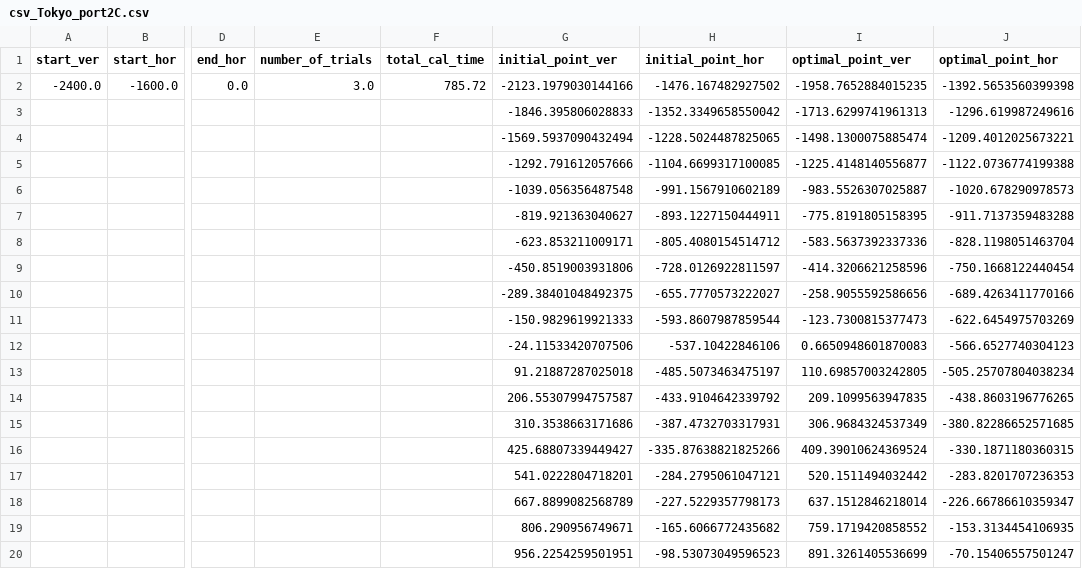
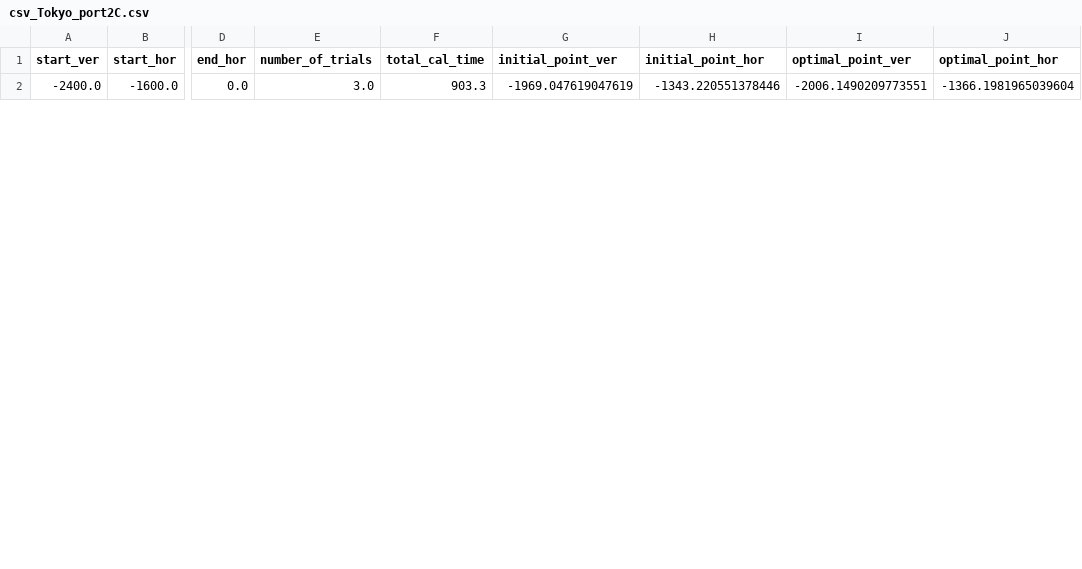
Before and after one commit to S0mirun/LDA_PP, a CSV file: outputs/CMA-ES/Tokyo_port2C/csv_Tokyo_port2C.csv, drawn as a sheet; only a part is shown, gaps mark what is left out; removed rows and columns are numbered as before the commit, all else as after; rows hold the shown columns only; the diff covers the shown part only; the diff names each change by its address in the sheet, - before the commit and + after, or states it on an @@ line.

```diff
--- a/outputs/CMA-ES/Tokyo_port2C/csv_Tokyo_port2C.csv
+++ b/outputs/CMA-ES/Tokyo_port2C/csv_Tokyo_port2C.csv
-F2 (total_cal_time): 785.72
+F2 (total_cal_time): 903.3
-G2 (initial_point_ver): -2123.1979030144166
+G2 (initial_point_ver): -1969.047619047619
-H2 (initial_point_hor): -1476.167482927502
+H2 (initial_point_hor): -1343.220551378446
-I2 (optimal_point_ver): -1958.7652884015235
+I2 (optimal_point_ver): -2006.1490209773551
-J2 (optimal_point_hor): -1392.5653560399398
+J2 (optimal_point_hor): -1366.1981965039604
-row 3:  |  |  |  |  | -1846.395806028833 | -1352.3349658550042 | -1713.6299741961313 | -1296.619987249616
-row 4:  |  |  |  |  | -1569.5937090432494 | -1228.5024487825065 | -1498.1300075885474 | -1209.4012025673221
-row 5:  |  |  |  |  | -1292.791612057666 | -1104.6699317100085 | -1225.4148140556877 | -1122.0736774199388
-row 6:  |  |  |  |  | -1039.056356487548 | -991.1567910602189 | -983.5526307025887 | -1020.678290978573
-row 7:  |  |  |  |  | -819.921363040627 | -893.1227150444911 | -775.8191805158395 | -911.7137359483288
-row 8:  |  |  |  |  | -623.853211009171 | -805.4080154514712 | -583.5637392337336 | -828.1198051463704
-row 9:  |  |  |  |  | -450.8519003931806 | -728.0126922811597 | -414.3206621258596 | -750.1668122440454
-row 10:  |  |  |  |  | -289.38401048492375 | -655.7770573222027 | -258.9055592586656 | -689.4263411770166
-row 11:  |  |  |  |  | -150.9829619921333 | -593.8607987859544 | -123.7300815377473 | -622.6454975703269
-row 12:  |  |  |  |  | -24.11533420707506 | -537.10422846106 | 0.6650948601870083 | -566.6527740304123
-row 13:  |  |  |  |  | 91.21887287025018 | -485.5073463475197 | 110.69857003242805 | -505.25707804038234
-row 14:  |  |  |  |  | 206.55307994757587 | -433.9104642339792 | 209.1099563947835 | -438.8603196776265
-row 15:  |  |  |  |  | 310.3538663171686 | -387.4732703317931 | 306.9684324537349 | -380.82286652571685
-row 16:  |  |  |  |  | 425.68807339449427 | -335.87638821825266 | 409.39010624369524 | -330.1871180360315
-row 17:  |  |  |  |  | 541.0222804718201 | -284.2795061047121 | 520.1511494032442 | -283.8201707236353
-row 18:  |  |  |  |  | 667.8899082568789 | -227.5229357798173 | 637.1512846218014 | -226.66786610359347
-row 19:  |  |  |  |  | 806.290956749671 | -165.6066772435682 | 759.1719420858552 | -153.3134454106935
-row 20:  |  |  |  |  | 956.2254259501951 | -98.53073049596523 | 891.3261405536699 | -70.15406557501247
```
Also changed, not shown: 10 added rows and 5 removed rows elsewhere in this file, outputs/CMA-ES/Aomori/csv_Aomori.csv, outputs/CMA-ES/Else_port1/csv_Else_port1.csv, 41 other files.
